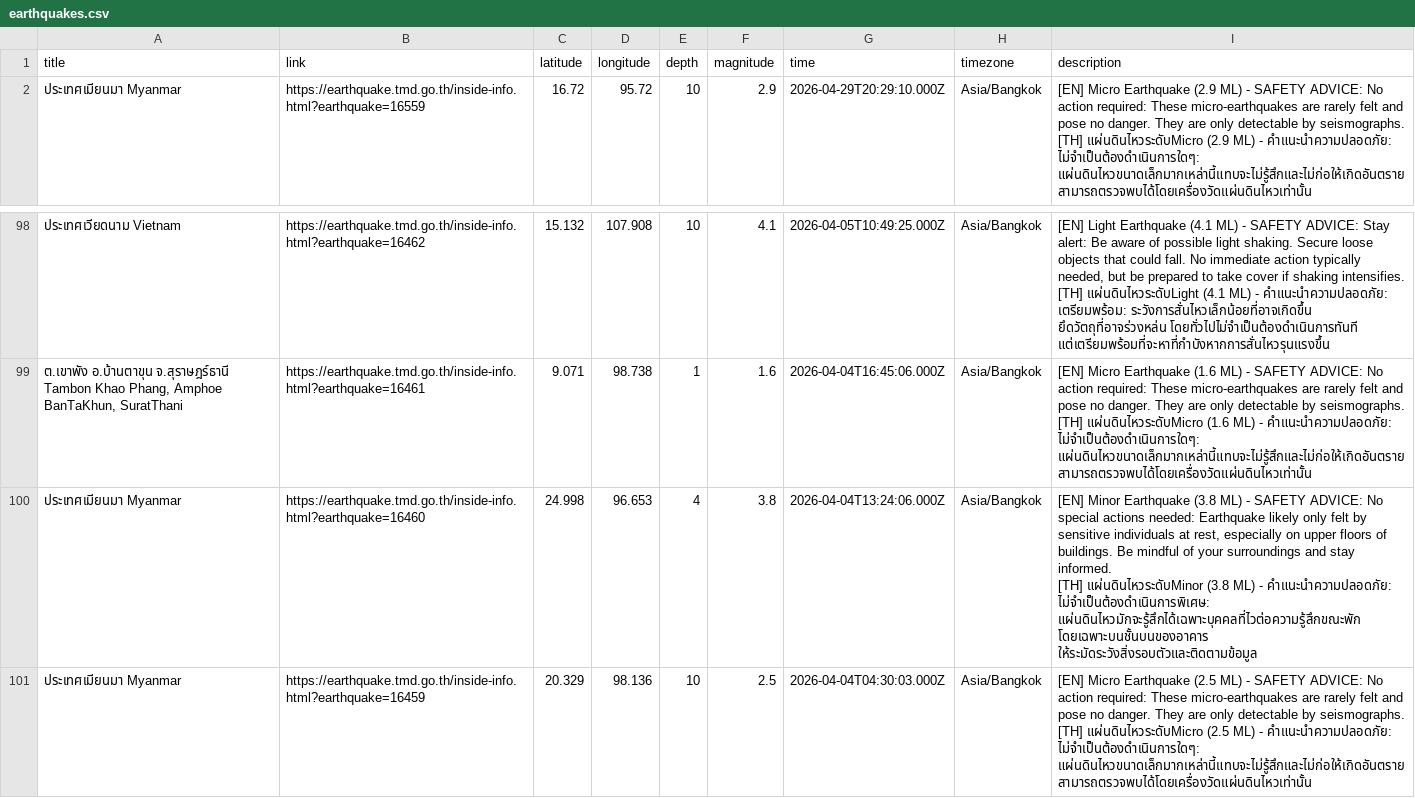
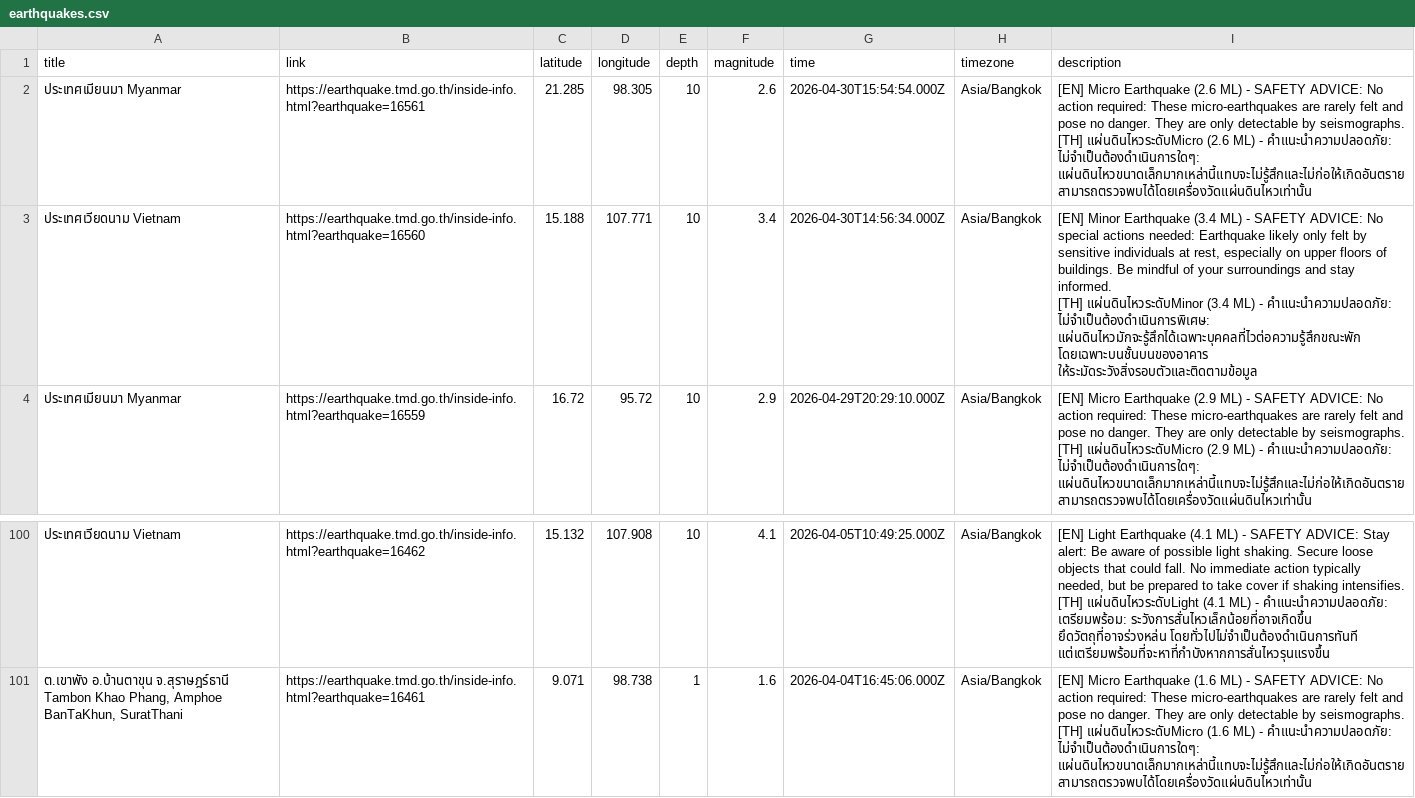
Before and after one commit to Pittawat2542/thailand-earthquake-visualizer, a CSV file: data/earthquakes.csv, drawn as a sheet; only a part is shown, gaps mark what is left out.

```diff
--- a/data/earthquakes.csv
+++ b/data/earthquakes.csv
@@ -1,2 +1,8 @@
 title,link,latitude,longitude,depth,magnitude,time,timezone,description
+"ประเทศเมียนมา Myanmar",https://earthquake.tmd.go.th/inside-info.html?earthquake=16561,21.285,98.305,10,2.6,2026-04-30T15:54:54.000Z,Asia/Bangkok,"[EN] Micro Earthquake (2.6 ML) - SAFETY ADVICE: No action required: These micro-earthquakes are rarely felt and pose no danger. They are only detectable by seismographs.
+
+[TH] แผ่นดินไหวระดับMicro (2.6 ML) - คำแนะนำความปลอดภัย: ไม่จำเป็นต้องดำเนินการใดๆ: แผ่นดินไหวขนาดเล็กมากเหล่านี้แทบจะไม่รู้สึกและไม่ก่อให้เกิดอันตราย สามารถตรวจพบได้โดยเครื่องวัดแผ่นดินไหวเท่านั้น"
+"ประเทศเวียดนาม Vietnam",https://earthquake.tmd.go.th/inside-info.html?earthquake=16560,15.188,107.771,10,3.4,2026-04-30T14:56:34.000Z,Asia/Bangkok,"[EN] Minor Earthquake (3.4 ML) - SAFETY ADVICE: No special actions needed: Earthquake likely only felt by sensitive individuals at rest, especially on upper floors of buildings. Be mindful of your surroundings and stay informed.
+
+[TH] แผ่นดินไหวระดับMinor (3.4 ML) - คำแนะนำความปลอดภัย: ไม่จำเป็นต้องดำเนินการพิเศษ: แผ่นดินไหวมักจะรู้สึกได้เฉพาะบุคคลที่ไวต่อความรู้สึกขณะพัก โดยเฉพาะบนชั้นบนของอาคาร ให้ระมัดระวังสิ่งรอบตัวและติดตามข้อมูล"
 "ประเทศเมียนมา Myanmar",https://earthquake.tmd.go.th/inside-info.html?earthquake=16559,16.72,95.72,10,2.9,2026-04-29T20:29:10.000Z,Asia/Bangkok,"[EN] Micro Earthquake (2.9 ML) - SAFETY ADVICE: No action required: These micro-earthquakes are rarely felt and pose no danger. They are only detectable by seismographs.
@@ -295,7 +301 @@ title,link,latitude,longitude,depth,magnitude,time,timezone,description
 [TH] แผ่นดินไหวระดับMicro (1.6 ML) - คำแนะนำความปลอดภัย: ไม่จำเป็นต้องดำเนินการใดๆ: แผ่นดินไหวขนาดเล็กมากเหล่านี้แทบจะไม่รู้สึกและไม่ก่อให้เกิดอันตราย สามารถตรวจพบได้โดยเครื่องวัดแผ่นดินไหวเท่านั้น"
-"ประเทศเมียนมา Myanmar",https://earthquake.tmd.go.th/inside-info.html?earthquake=16460,24.998,96.653,4,3.8,2026-04-04T13:24:06.000Z,Asia/Bangkok,"[EN] Minor Earthquake (3.8 ML) - SAFETY ADVICE: No special actions needed: Earthquake likely only felt by sensitive individuals at rest, especially on upper floors of buildings. Be mindful of your surroundings and stay informed.
-
-[TH] แผ่นดินไหวระดับMinor (3.8 ML) - คำแนะนำความปลอดภัย: ไม่จำเป็นต้องดำเนินการพิเศษ: แผ่นดินไหวมักจะรู้สึกได้เฉพาะบุคคลที่ไวต่อความรู้สึกขณะพัก โดยเฉพาะบนชั้นบนของอาคาร ให้ระมัดระวังสิ่งรอบตัวและติดตามข้อมูล"
-"ประเทศเมียนมา Myanmar",https://earthquake.tmd.go.th/inside-info.html?earthquake=16459,20.329,98.136,10,2.5,2026-04-04T04:30:03.000Z,Asia/Bangkok,"[EN] Micro Earthquake (2.5 ML) - SAFETY ADVICE: No action required: These micro-earthquakes are rarely felt and pose no danger. They are only detectable by seismographs.
-
-[TH] แผ่นดินไหวระดับMicro (2.5 ML) - คำแนะนำความปลอดภัย: ไม่จำเป็นต้องดำเนินการใดๆ: แผ่นดินไหวขนาดเล็กมากเหล่านี้แทบจะไม่รู้สึกและไม่ก่อให้เกิดอันตราย สามารถตรวจพบได้โดยเครื่องวัดแผ่นดินไหวเท่านั้น"
```
Also changed, not shown: 2 other files.
